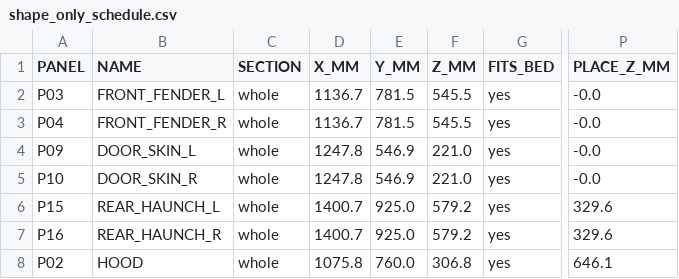
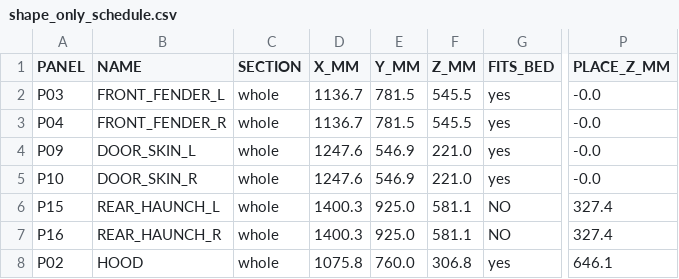
Before and after one commit to drdomayer/vehicle-3d-modeling, a CSV file: 04_ENGINEERING/reports/shape_only_schedule.csv, drawn as a sheet; only a part is shown, gaps mark what is left out; the diff names each change by its address in the sheet, - before the commit and + after, or states it on an @@ line.

```diff
--- a/04_ENGINEERING/reports/shape_only_schedule.csv
+++ b/04_ENGINEERING/reports/shape_only_schedule.csv
-D4:D5 (X_MM): 1247.8
+D4:D5 (X_MM): 1247.6
-D6:D7 (X_MM): 1400.7
+D6:D7 (X_MM): 1400.3
-F6:F7 (Z_MM): 579.2
+F6:F7 (Z_MM): 581.1
-G6:G7 (FITS_BED): yes
+G6:G7 (FITS_BED): NO
-P6:P7 (PLACE_Z_MM): 329.6
+P6:P7 (PLACE_Z_MM): 327.4
```
Also changed, not shown: 04_ENGINEERING/reports/donor_exposure.csv, 04_ENGINEERING/reports/exploded_assembly.csv, 53 other files.
